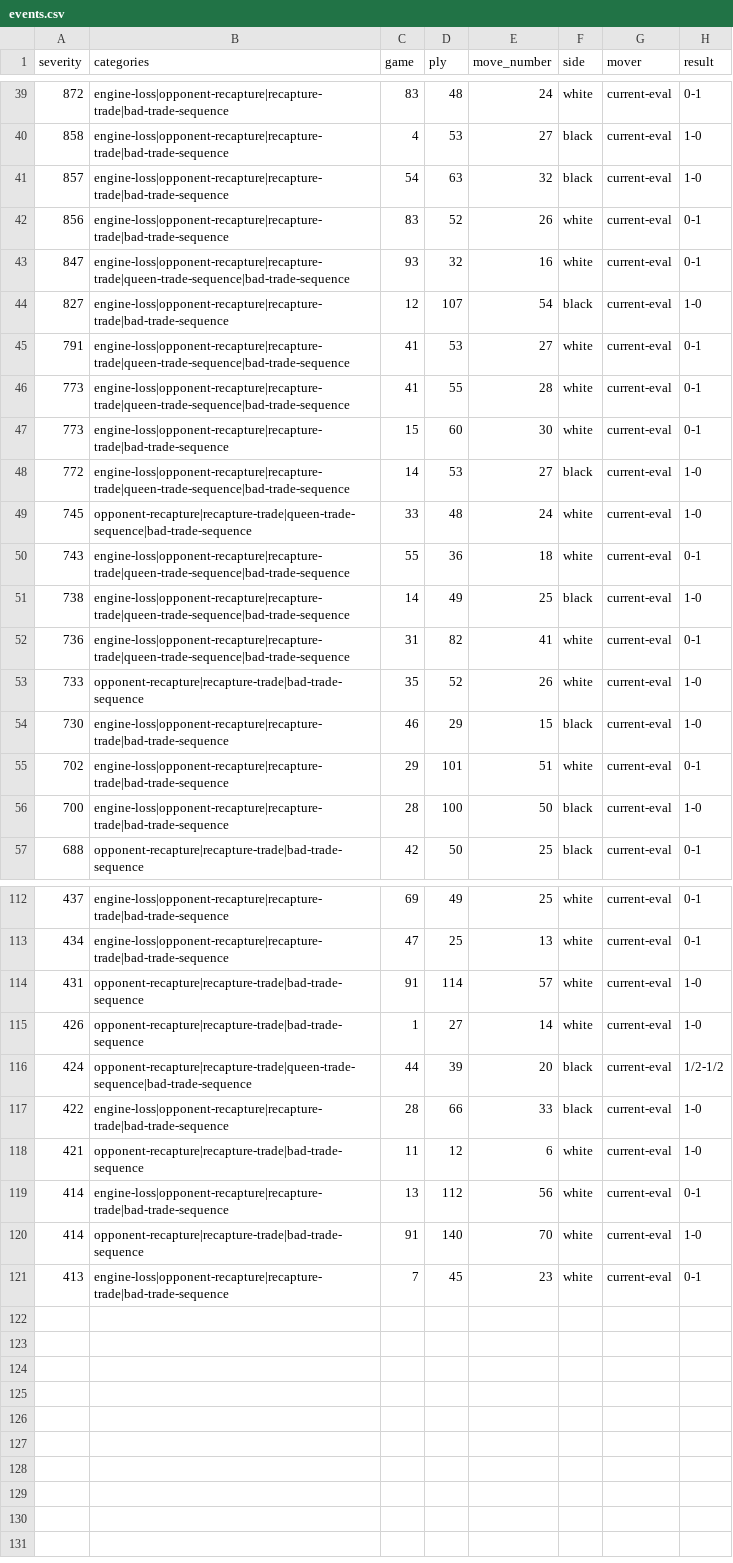
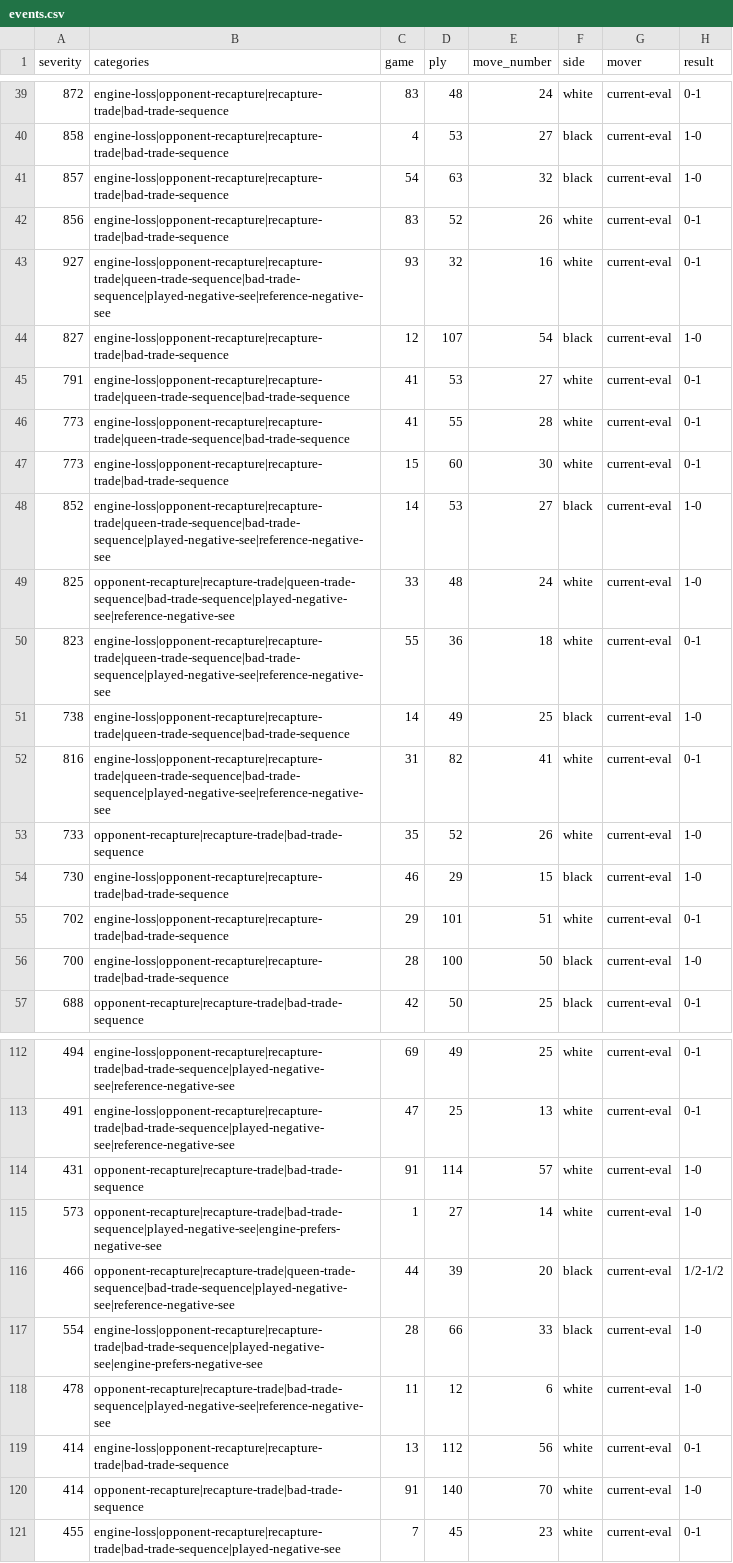
Before and after one commit to HubeCrew/ChessEngine, a CSV file: runs/postmortems/current-eval-vs-stockfish-1500/events.csv, drawn as a sheet; only a part is shown, gaps mark what is left out; the diff covers the shown part only; the diff names each change by its address in the sheet, - before the commit and + after, or states it on an @@ line.

Commit message:
- Persistent engineering philosophy and validation ladder in docs/ENGINEERING_APPROACH.md.   - Postmortem categories:       - played-negative-see       - reference-negative-see       - engine-prefers-negative-see       - engine-can-avoid-negative-see   - New report sections:       - Negative SEE Capture Audit       - Engine Prefers Negative SEE   - Regenerated the current postmortem artifacts.

```diff
--- a/runs/postmortems/current-eval-vs-stockfish-1500/events.csv
+++ b/runs/postmortems/current-eval-vs-stockfish-1500/events.csv
-A43 (severity): 847
+A43 (severity): 927
-B43 (categories): engine-loss|opponent-recapture|recapture-trade|queen-trade-sequence|bad-trade-sequence
+B43 (categories): engine-loss|opponent-recapture|recapture-trade|queen-trade-sequence|bad-trade-sequence|played-negative-see|reference-negative-see
-A48 (severity): 772
+A48 (severity): 852
-B48 (categories): engine-loss|opponent-recapture|recapture-trade|queen-trade-sequence|bad-trade-sequence
+B48 (categories): engine-loss|opponent-recapture|recapture-trade|queen-trade-sequence|bad-trade-sequence|played-negative-see|reference-negative-see
-A49 (severity): 745
+A49 (severity): 825
-B49 (categories): opponent-recapture|recapture-trade|queen-trade-sequence|bad-trade-sequence
+B49 (categories): opponent-recapture|recapture-trade|queen-trade-sequence|bad-trade-sequence|played-negative-see|reference-negative-see
-A50 (severity): 743
+A50 (severity): 823
-B50 (categories): engine-loss|opponent-recapture|recapture-trade|queen-trade-sequence|bad-trade-sequence
+B50 (categories): engine-loss|opponent-recapture|recapture-trade|queen-trade-sequence|bad-trade-sequence|played-negative-see|reference-negative-see
-A52 (severity): 736
+A52 (severity): 816
-B52 (categories): engine-loss|opponent-recapture|recapture-trade|queen-trade-sequence|bad-trade-sequence
+B52 (categories): engine-loss|opponent-recapture|recapture-trade|queen-trade-sequence|bad-trade-sequence|played-negative-see|reference-negative-see
-A112 (severity): 437
+A112 (severity): 494
-B112:B113 (categories): engine-loss|opponent-recapture|recapture-trade|bad-trade-sequence
+B112:B113 (categories): engine-loss|opponent-recapture|recapture-trade|bad-trade-sequence|played-negative-see|reference-negative-see
-A113 (severity): 434
+A113 (severity): 491
-A115 (severity): 426
+A115 (severity): 573
-B115 (categories): opponent-recapture|recapture-trade|bad-trade-sequence
+B115 (categories): opponent-recapture|recapture-trade|bad-trade-sequence|played-negative-see|engine-prefers-negative-see
-A116 (severity): 424
+A116 (severity): 466
-B116 (categories): opponent-recapture|recapture-trade|queen-trade-sequence|bad-trade-sequence
+B116 (categories): opponent-recapture|recapture-trade|queen-trade-sequence|bad-trade-sequence|played-negative-see|reference-negative-see
-A117 (severity): 422
+A117 (severity): 554
-B117 (categories): engine-loss|opponent-recapture|recapture-trade|bad-trade-sequence
+B117 (categories): engine-loss|opponent-recapture|recapture-trade|bad-trade-sequence|played-negative-see|engine-prefers-negative-see
-A118 (severity): 421
+A118 (severity): 478
-B118 (categories): opponent-recapture|recapture-trade|bad-trade-sequence
+B118 (categories): opponent-recapture|recapture-trade|bad-trade-sequence|played-negative-see|reference-negative-see
-A121 (severity): 413
+A121 (severity): 455
-B121 (categories): engine-loss|opponent-recapture|recapture-trade|bad-trade-sequence
+B121 (categories): engine-loss|opponent-recapture|recapture-trade|bad-trade-sequence|played-negative-see
```
Also changed, not shown: 42 edited cells elsewhere in this file, 7 other files.
